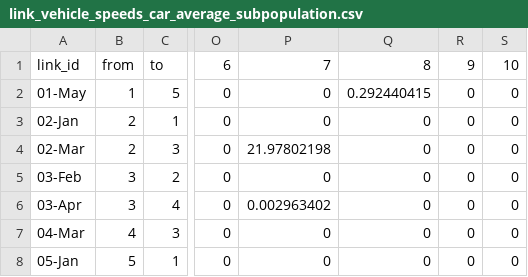
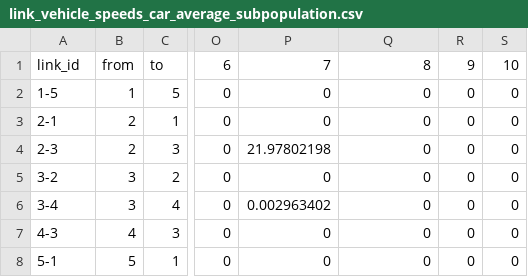
Before and after one commit to arup-group/elara, a CSV file: example_benchmark_data/test_fixtures/link_vehicle_speeds_car_average_subpopulation.csv, drawn as a sheet; only a part is shown, gaps mark what is left out; the diff names each change by its address in the sheet, - before the commit and + after, or states it on an @@ line.

```diff
--- a/example_benchmark_data/test_fixtures/link_vehicle_speeds_car_average_subpopulation.csv
+++ b/example_benchmark_data/test_fixtures/link_vehicle_speeds_car_average_subpopulation.csv
-A2: 01-May
+A2: 1-5
-Q2: 0.292440415
+Q2: 0
-A3: 02-Jan
+A3: 2-1
-A4: 02-Mar
+A4: 2-3
-A5: 03-Feb
+A5: 3-2
-A6: 03-Apr
+A6: 3-4
-A7: 04-Mar
+A7: 4-3
-A8: 05-Jan
+A8: 5-1
```
Also changed, not shown: example_benchmark_data/test_fixtures/subpop_mode_shares.csv, 35 other files.
